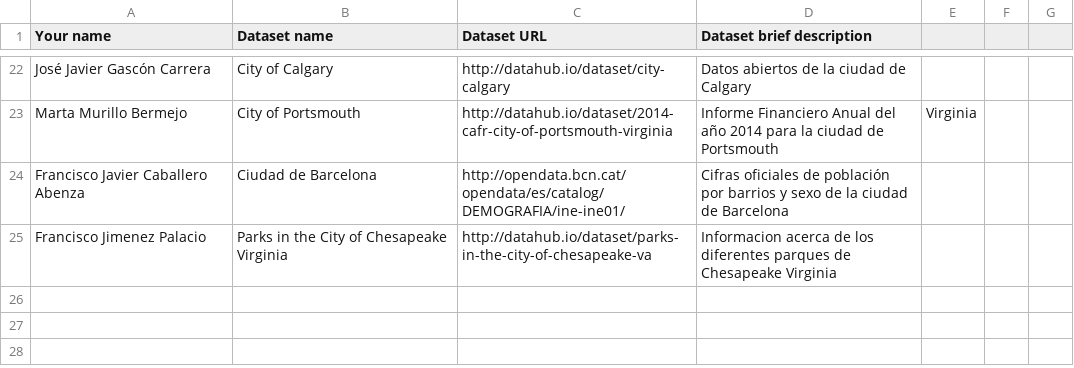
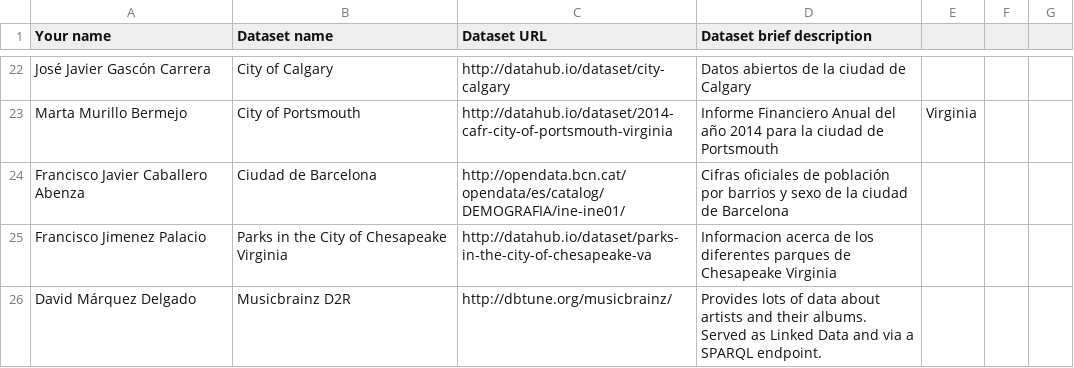
Before and after one commit to FacultadInformatica-LinkedData/Curso2015-2016, a CSV file: Assignment1/DatasetDescriptions.csv, drawn as a sheet; only a part is shown, gaps mark what is left out; the diff names each change by its address in the sheet, - before the commit and + after, or states it on an @@ line.

Commit message:
Update DatasetDescriptions.csv

```diff
--- a/Assignment1/DatasetDescriptions.csv
+++ b/Assignment1/DatasetDescriptions.csv
+row 26: David Márquez Delgado | Musicbrainz D2R | http://dbtune.org/musicbrainz/ | Provides lots of data about artists and their albums. Served as Linked Data and via a SPARQL endpoint.
```
